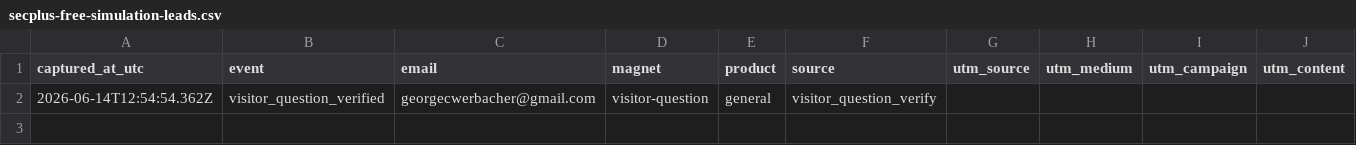
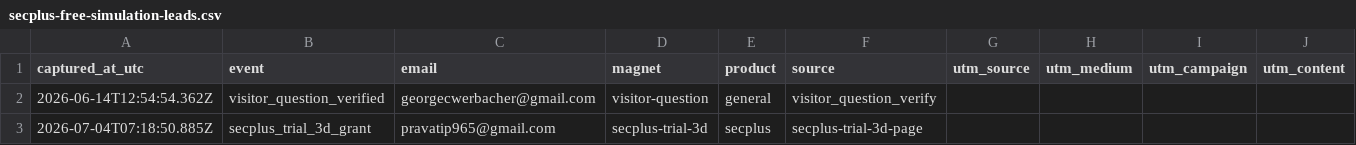
Before and after one commit to georgecwerbacher-sys/becertifiedtoday-main, a CSV file: data/leads/secplus-free-simulation-leads.csv, drawn as a sheet; the diff names each change by its address in the sheet, - before the commit and + after, or states it on an @@ line.

Commit message:
Lead: secplus_trial_3d_grant pravatip965@gmail.com

```diff
--- a/data/leads/secplus-free-simulation-leads.csv
+++ b/data/leads/secplus-free-simulation-leads.csv
+row 3: 2026-07-04T07:18:50.885Z | secplus_trial_3d_grant | pravatip965@gmail.com | secplus-trial-3d | secplus | secplus-trial-3d-page
```
